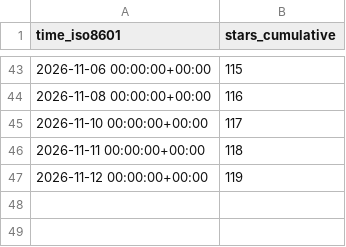
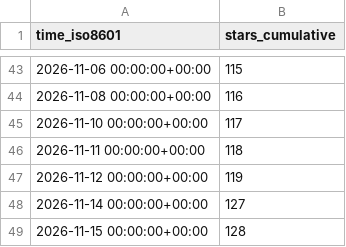
Before and after one commit to exmergo/dex, a CSV file: exmergo/dex/ghrs-data/stargazers.csv, drawn as a sheet; only a part is shown, gaps mark what is left out; the diff names each change by its address in the sheet, - before the commit and + after, or states it on an @@ line.

```diff
--- a/exmergo/dex/ghrs-data/stargazers.csv
+++ b/exmergo/dex/ghrs-data/stargazers.csv
+row 48: 2026-11-14 00:00:00+00:00 | 127
+row 49: 2026-11-15 00:00:00+00:00 | 128
```
Also changed, not shown: exmergo/dex/ghrs-data/forks.csv.
